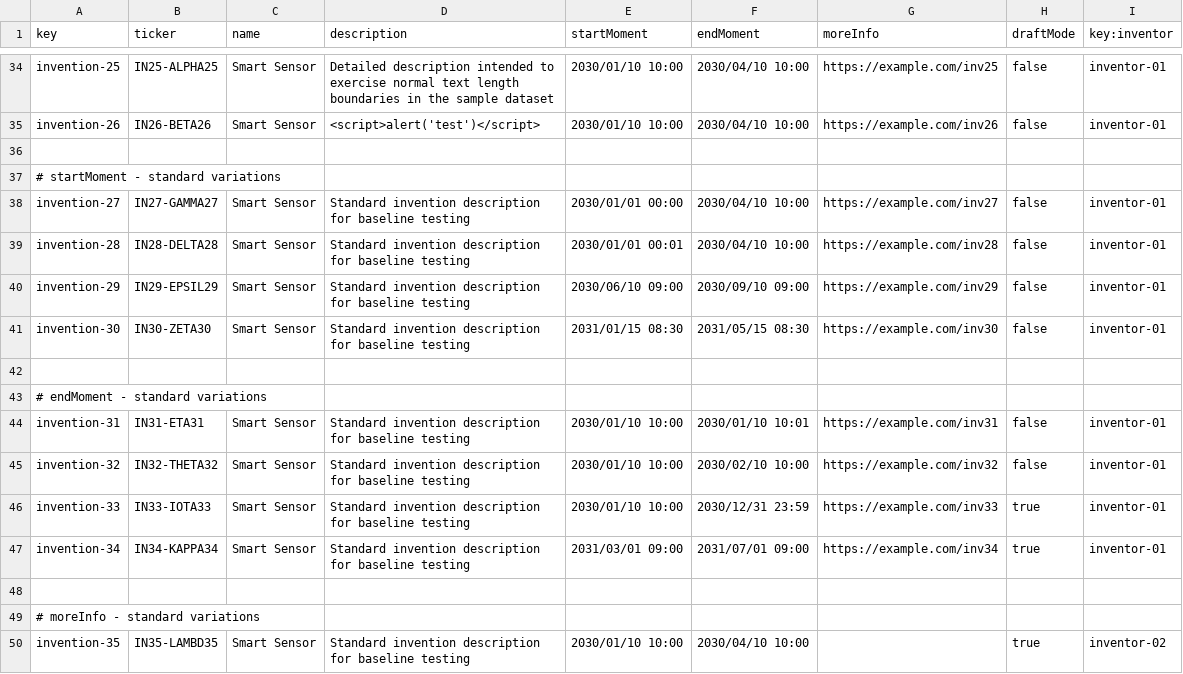
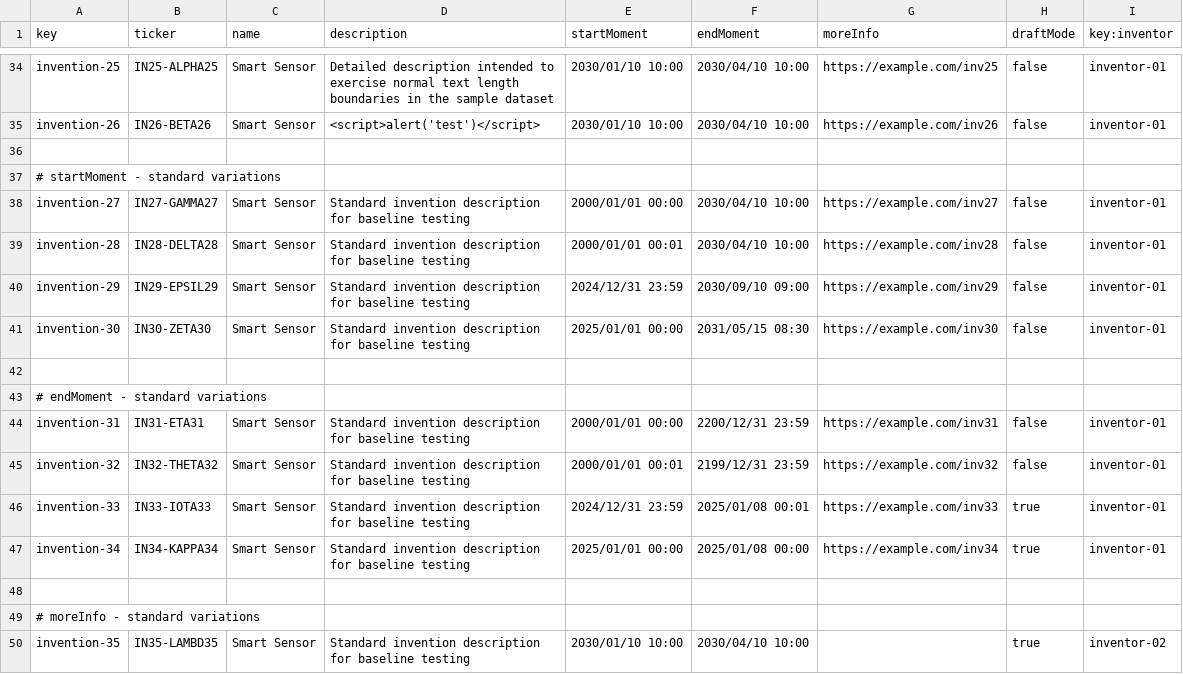
Before and after one commit to manumnzz/DP2-2526-G010, a CSV file: src/main/resources/WEB-INF/data/sample/batch-01/invention.csv, drawn as a sheet; only a part is shown, gaps mark what is left out.

```diff
--- a/src/main/resources/WEB-INF/data/sample/batch-01/invention.csv
+++ b/src/main/resources/WEB-INF/data/sample/batch-01/invention.csv
@@ -37,12 +37,12 @@ invention-26,IN26-BETA26,"Smart Sensor","<script>alert('test')</script>",2030/01
 # startMoment - standard variations
-invention-27,IN27-GAMMA27,"Smart Sensor","Standard invention description for baseline testing",2030/01/01 00:00,2030/04/10 10:00,https://example.com/inv27,false,inventor-01
-invention-28,IN28-DELTA28,"Smart Sensor","Standard invention description for baseline testing",2030/01/01 00:01,2030/04/10 10:00,https://example.com/inv28,false,inventor-01
-invention-29,IN29-EPSIL29,"Smart Sensor","Standard invention description for baseline testing",2030/06/10 09:00,2030/09/10 09:00,https://example.com/inv29,false,inventor-01
-invention-30,IN30-ZETA30,"Smart Sensor","Standard invention description for baseline testing",2031/01/15 08:30,2031/05/15 08:30,https://example.com/inv30,false,inventor-01
+invention-27,IN27-GAMMA27,"Smart Sensor","Standard invention description for baseline testing",2000/01/01 00:00,2030/04/10 10:00,https://example.com/inv27,false,inventor-01
+invention-28,IN28-DELTA28,"Smart Sensor","Standard invention description for baseline testing",2000/01/01 00:01,2030/04/10 10:00,https://example.com/inv28,false,inventor-01
+invention-29,IN29-EPSIL29,"Smart Sensor","Standard invention description for baseline testing",2024/12/31 23:59,2030/09/10 09:00,https://example.com/inv29,false,inventor-01
+invention-30,IN30-ZETA30,"Smart Sensor","Standard invention description for baseline testing",2025/01/01 00:00,2031/05/15 08:30,https://example.com/inv30,false,inventor-01
 
 # endMoment - standard variations
-invention-31,IN31-ETA31,"Smart Sensor","Standard invention description for baseline testing",2030/01/10 10:00,2030/01/10 10:01,https://example.com/inv31,false,inventor-01
-invention-32,IN32-THETA32,"Smart Sensor","Standard invention description for baseline testing",2030/01/10 10:00,2030/02/10 10:00,https://example.com/inv32,false,inventor-01
-invention-33,IN33-IOTA33,"Smart Sensor","Standard invention description for baseline testing",2030/01/10 10:00,2030/12/31 23:59,https://example.com/inv33,true,inventor-01
-invention-34,IN34-KAPPA34,"Smart Sensor","Standard invention description for baseline testing",2031/03/01 09:00,2031/07/01 09:00,https://example.com/inv34,true,inventor-01
+invention-31,IN31-ETA31,"Smart Sensor","Standard invention description for baseline testing",2000/01/01 00:00,2200/12/31 23:59,https://example.com/inv31,false,inventor-01
+invention-32,IN32-THETA32,"Smart Sensor","Standard invention description for baseline testing",2000/01/01 00:01,2199/12/31 23:59,https://example.com/inv32,false,inventor-01
+invention-33,IN33-IOTA33,"Smart Sensor","Standard invention description for baseline testing",2024/12/31 23:59,2025/01/08 00:01,https://example.com/inv33,true,inventor-01
+invention-34,IN34-KAPPA34,"Smart Sensor","Standard invention description for baseline testing",2025/01/01 00:00,2025/01/08 00:00,https://example.com/inv34,true,inventor-01
 
```
Also changed, not shown: src/main/resources/WEB-INF/data/errata/batch-01/invention.csv, src/main/resources/WEB-INF/data/errata/batch-01/inventor.csv, 4 other files.
